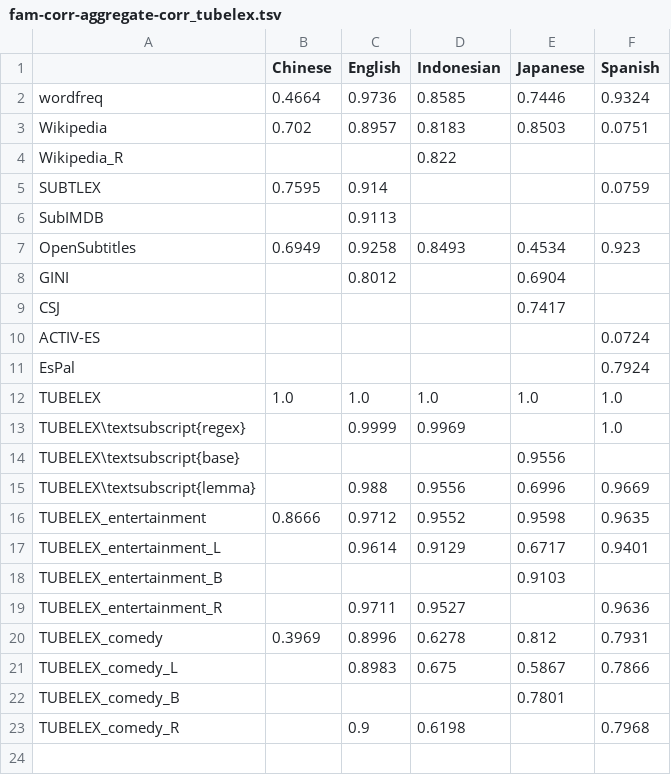
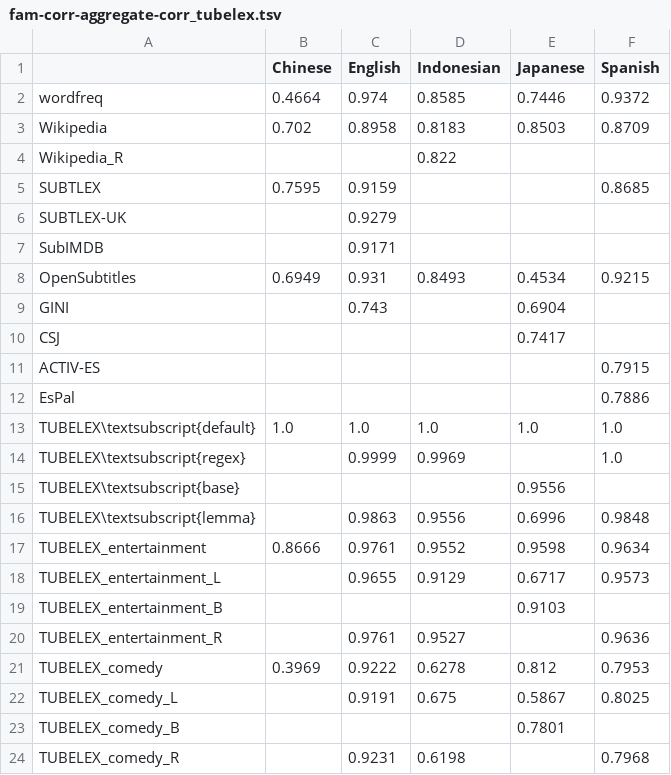
Before and after one commit to naist-nlp/tubelex, a TSV file: experiments/fam-corr-aggregate-corr_tubelex.tsv, drawn as a sheet.

Commit message:
SUBTLEX-UK and switch English-fam from MRC to Paivio data

```diff
--- a/experiments/fam-corr-aggregate-corr_tubelex.tsv
+++ b/experiments/fam-corr-aggregate-corr_tubelex.tsv
@@ -1,23 +1,24 @@
 	Chinese	English	Indonesian	Japanese	Spanish
-wordfreq	0.4664	0.9736	0.8585	0.7446	0.9324
-Wikipedia	0.702	0.8957	0.8183	0.8503	0.0751
+wordfreq	0.4664	0.974	0.8585	0.7446	0.9372
+Wikipedia	0.702	0.8958	0.8183	0.8503	0.8709
 Wikipedia_R			0.822		
-SUBTLEX	0.7595	0.914			0.0759
-SubIMDB		0.9113			
-OpenSubtitles	0.6949	0.9258	0.8493	0.4534	0.923
-GINI		0.8012		0.6904	
+SUBTLEX	0.7595	0.9159			0.8685
+SUBTLEX-UK		0.9279			
+SubIMDB		0.9171			
+OpenSubtitles	0.6949	0.931	0.8493	0.4534	0.9215
+GINI		0.743		0.6904	
 CSJ				0.7417	
-ACTIV-ES					0.0724
-EsPal					0.7924
-TUBELEX	1.0	1.0	1.0	1.0	1.0
+ACTIV-ES					0.7915
+EsPal					0.7886
+TUBELEX\textsubscript{default}	1.0	1.0	1.0	1.0	1.0
 TUBELEX\textsubscript{regex}		0.9999	0.9969		1.0
 TUBELEX\textsubscript{base}				0.9556	
-TUBELEX\textsubscript{lemma}		0.988	0.9556	0.6996	0.9669
-TUBELEX_entertainment	0.8666	0.9712	0.9552	0.9598	0.9635
-TUBELEX_entertainment_L		0.9614	0.9129	0.6717	0.9401
+TUBELEX\textsubscript{lemma}		0.9863	0.9556	0.6996	0.9848
+TUBELEX_entertainment	0.8666	0.9761	0.9552	0.9598	0.9634
+TUBELEX_entertainment_L		0.9655	0.9129	0.6717	0.9573
 TUBELEX_entertainment_B				0.9103	
-TUBELEX_entertainment_R		0.9711	0.9527		0.9636
-TUBELEX_comedy	0.3969	0.8996	0.6278	0.812	0.7931
-TUBELEX_comedy_L		0.8983	0.675	0.5867	0.7866
+TUBELEX_entertainment_R		0.9761	0.9527		0.9636
+TUBELEX_comedy	0.3969	0.9222	0.6278	0.812	0.7953
+TUBELEX_comedy_L		0.9191	0.675	0.5867	0.8025
 TUBELEX_comedy_B				0.7801	
-TUBELEX_comedy_R		0.9	0.6198		0.7968
+TUBELEX_comedy_R		0.9231	0.6198		0.7968
```
Also changed, not shown: experiments/fam-corr-aggregate-n.tsv, experiments/fam-corr-aggregate-pvalues.tsv, 45 other files.
